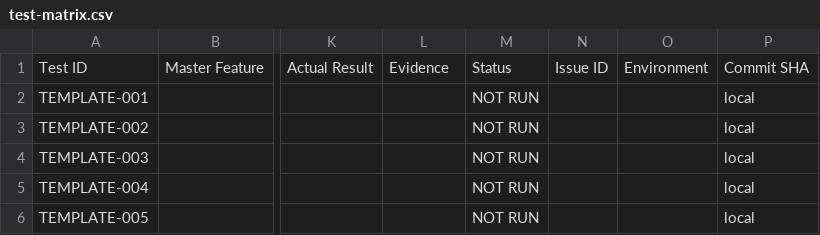
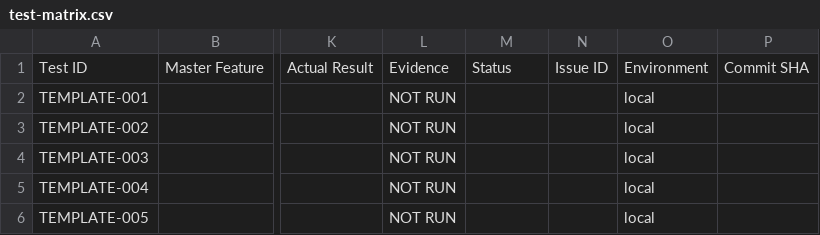
Before and after one commit to appsworld2027/parent-plus-ai-org, a CSV file: testing/test-matrix.csv, drawn as a sheet; only a part is shown, gaps mark what is left out; the diff names each change by its address in the sheet, - before the commit and + after, or states it on an @@ line.

Commit message:
Validate reporting template columns

```diff
--- a/testing/test-matrix.csv
+++ b/testing/test-matrix.csv
-L2:L6: (empty)
+L2:L6: NOT RUN
-M2:M6: NOT RUN
+M2:M6: (empty)
-O2:O6: (empty)
+O2:O6: local
-P2:P6: local
+P2:P6: (empty)
```
